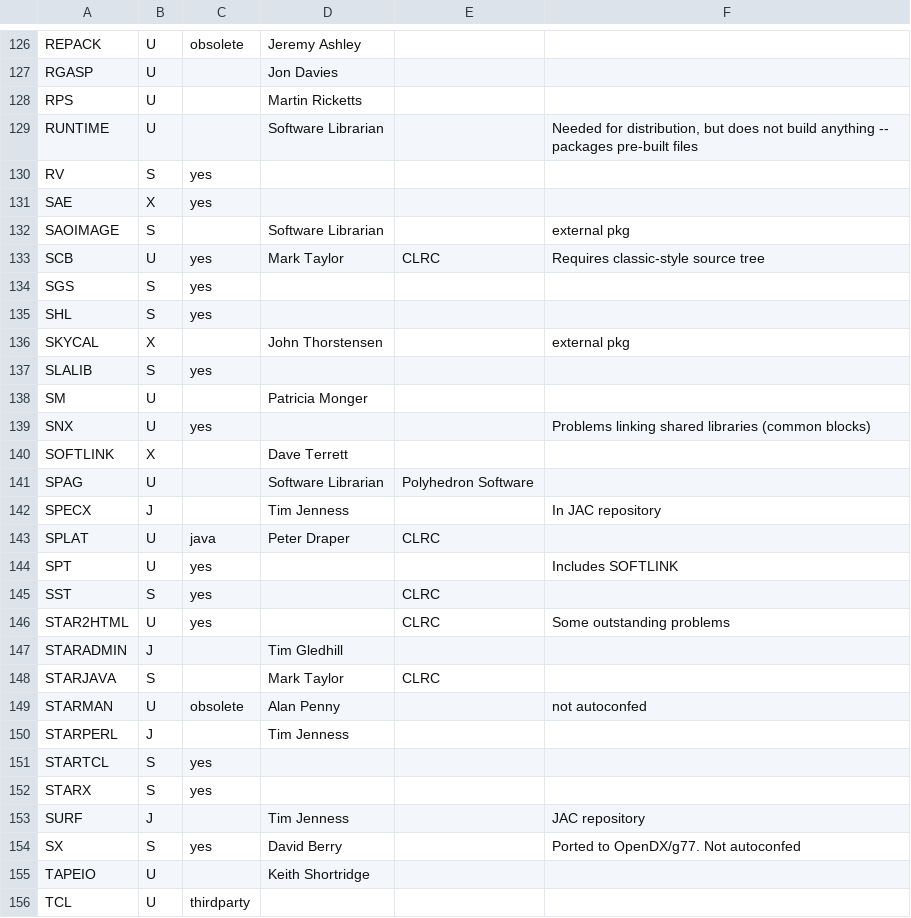
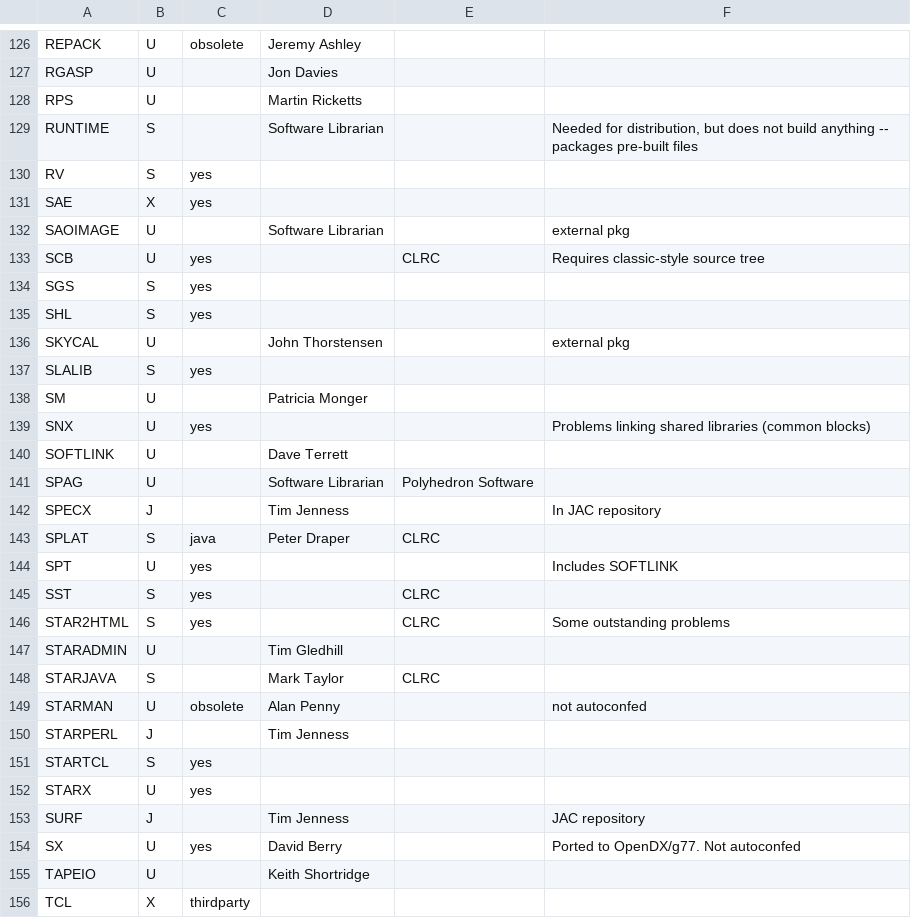
Before and after one commit to Starlink/starlink, a CSV file: etc/info/package-info.csv, drawn as a sheet; only a part is shown, gaps mark what is left out; the diff covers the shown part only.

```diff
--- a/etc/info/package-info.csv
+++ b/etc/info/package-info.csv
@@ -129 +129 @@ RPS	U		Martin Ricketts
-RUNTIME	U		Software Librarian		Needed for distribution, but does not build anything -- packages pre-built files			
+RUNTIME	S		Software Librarian		Needed for distribution, but does not build anything -- packages pre-built files					
@@ -132,2 +132,2 @@ SAE	X	yes
-SAOIMAGE	S		Software Librarian		external pkg	
-SCB	U	yes	Mark Taylor	CLRC	Requires classic-style source tree		
+SAOIMAGE	U		Software Librarian		external pkg		
+SCB	U	yes		CLRC	Requires classic-style source tree			
@@ -136 +136 @@ SHL	S	yes
-SKYCAL	X		John Thorstensen		external pkg	
+SKYCAL	U		John Thorstensen		external pkg		
@@ -140 +140 @@ SNX	U	yes			Problems linking shared libraries (common blocks)
-SOFTLINK	X		Dave Terrett			
+SOFTLINK	U		Dave Terrett				
@@ -143 +143 @@ SPECX	J		Tim Jenness		In JAC repository
-SPLAT	U	java	Peter Draper	CLRC		
+SPLAT	S	java	Peter Draper	CLRC			
@@ -146,2 +146,2 @@ SST	S	yes		CLRC
-STAR2HTML	U	yes		CLRC	Some outstanding problems	
-STARADMIN	J		Tim Gledhill			
+STAR2HTML	S	yes		CLRC	Some outstanding problems		
+STARADMIN	U		Tim Gledhill				
@@ -152 +152 @@ STARTCL	S	yes
-STARX	S	yes				
+STARX	U	yes					
@@ -154 +154 @@ SURF	J		Tim Jenness		JAC repository
-SX	S	yes	David Berry		Ported to OpenDX/g77.  Not autoconfed		
+SX	U	yes	David Berry		Ported to OpenDX/g77.  Not autoconfed			
@@ -156 +156 @@ TAPEIO	U		Keith Shortridge
-TCL	U	thirdparty	
+TCL	X	thirdparty		
```
Also changed, not shown: 1 added row and 57 edited cells elsewhere in this file.
